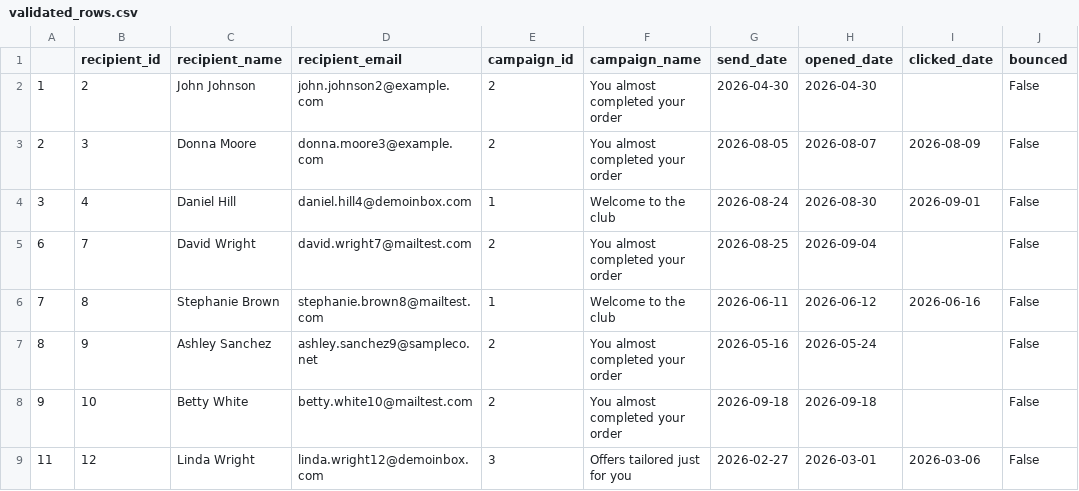
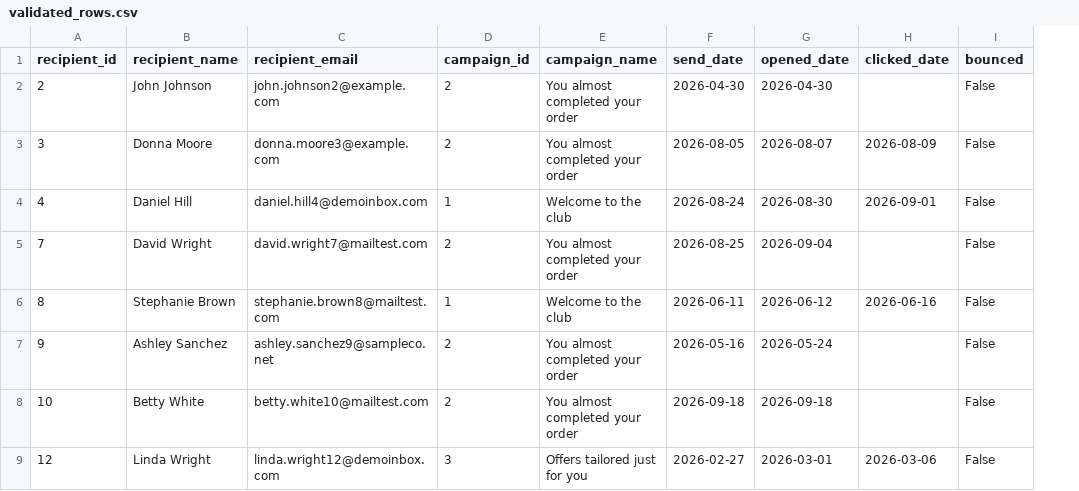
Before and after one commit to IreneGrisenti/Validation_with_Pandera, a CSV file: output/validated_rows.csv, drawn as a sheet; only a part is shown; the diff names each change by its address in the sheet, - before the commit and + after, or states it on an @@ line.

```diff
--- a/output/validated_rows.csv
+++ b/output/validated_rows.csv
-column A, rows 2-9: 1 | 2 | 3 | 6 | 7 | 8 | 9 | 11
```
Also changed, not shown: output/rejected_rows_log.csv, 2 other files.
